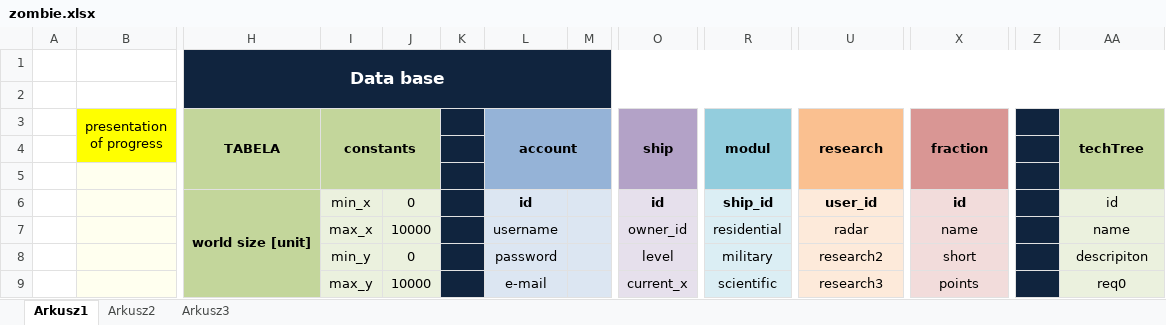
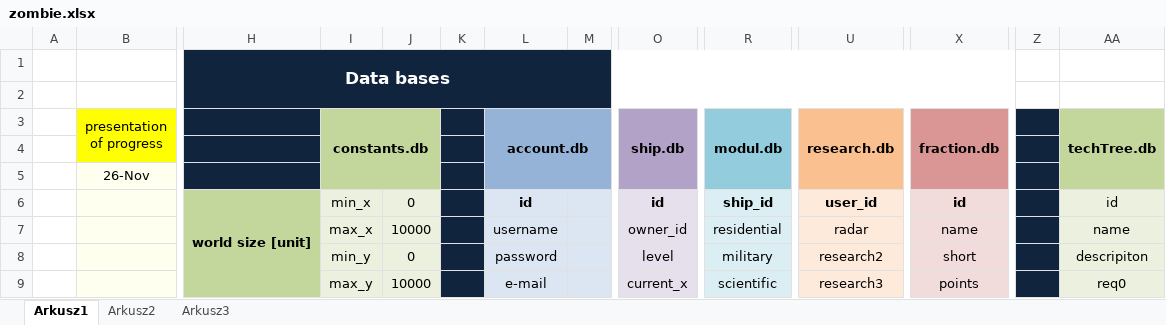
Before and after one commit to minik01/Game_2015-Stable, an Excel workbook: zombie.xlsx, sheet Arkusz1, drawn as a sheet; only a part is shown, gaps mark what is left out; values as stored, in another font and other column widths than the file's, no borders; charts and pictures not drawn; the diff names each change by its address in the sheet, - before the commit and + after, or states it on an @@ line.

```diff
--- a/zombie.xlsx (sheet Arkusz1)
+++ b/zombie.xlsx (sheet Arkusz1)
-H1: Data base
+H1: Data bases
-H1:AA2 merged
+H1:Y2 merged
-Z1:AA2 fill: #10243E
+Z1:AA2 fill: none
-H3: TABELA
+H3: (empty)
-H3:H5 fill: #C3D69B
+H3:H5 fill: #10243E
-H3:H5 merged
-I3: constants
+I3: constants.db
-L3: account
+L3: account.db
-O3: ship
+O3: ship.db
-R3: modul
+R3: modul.db
-U3: research
+U3: research.db
-X3: fraction
+X3: fraction.db
-AA3: techTree
+AA3: techTree.db
-B5 (presentation of progress): (empty)
+B5 (presentation of progress): 26-Nov
```
Also changed, not shown: charts or pictures, 1 other file.
